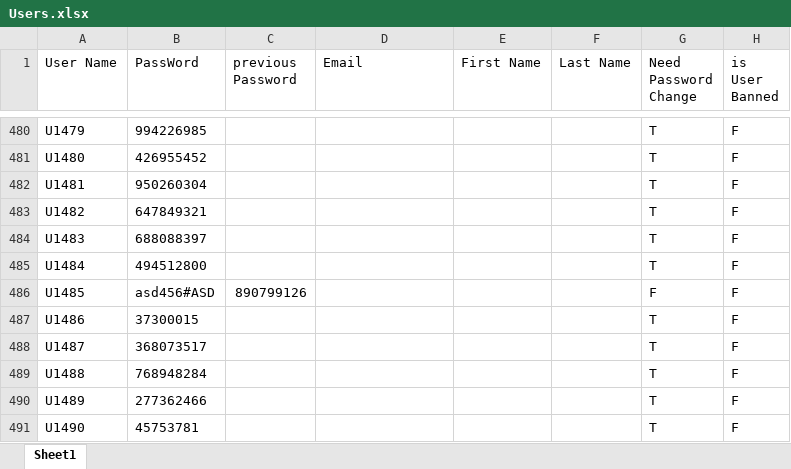
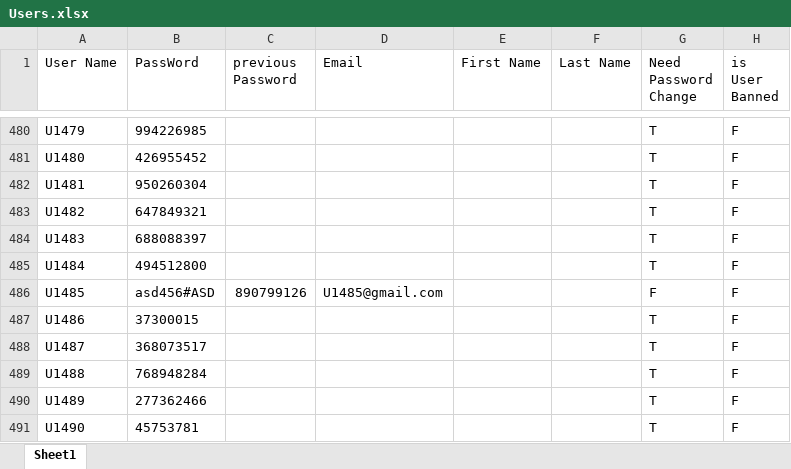
Before and after one commit to mjavadtatari/mini-os-project, an Excel workbook: Users.xlsx, sheet Sheet1, drawn as a sheet; only a part is shown, gaps mark what is left out; values as stored, in another font and other column widths than the file's, no borders; the diff names each change by its address in the sheet, - before the commit and + after, or states it on an @@ line.

```diff
--- a/Users.xlsx (sheet Sheet1)
+++ b/Users.xlsx (sheet Sheet1)
-D486 (Email): (empty)
+D486 (Email): U1485@gmail.com
```
Also changed, not shown: root/administrator/logs_file.xlsx, 6 other files.
